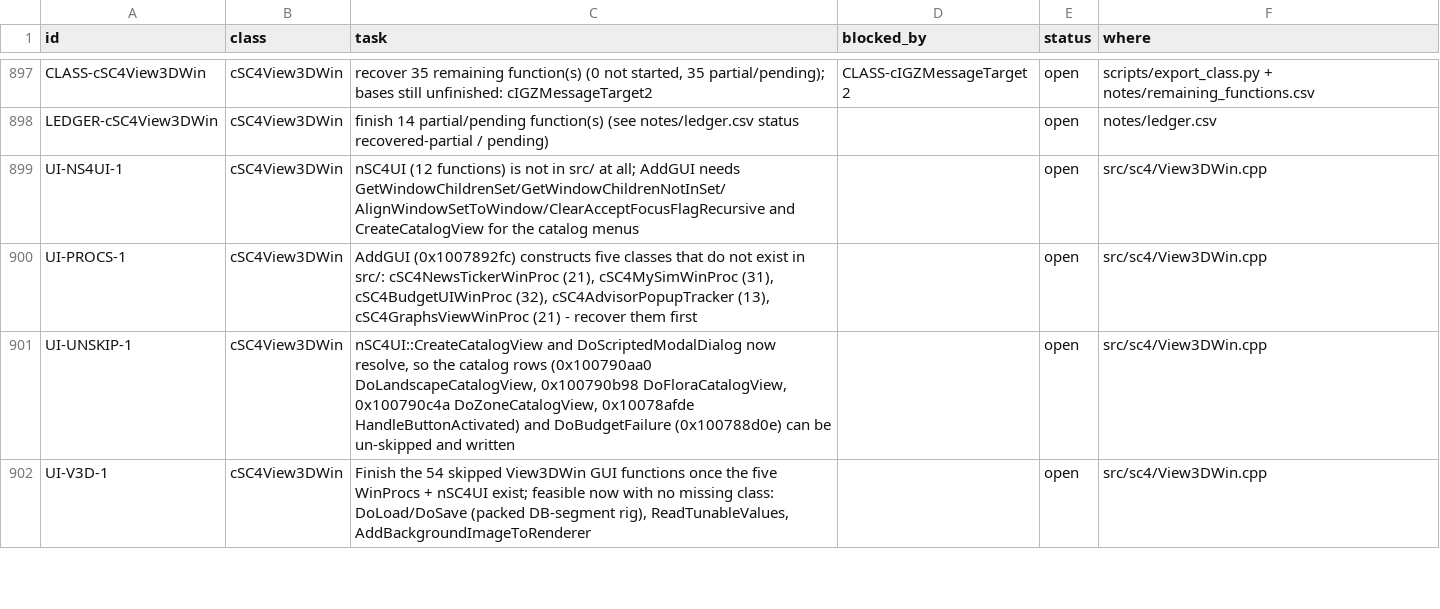
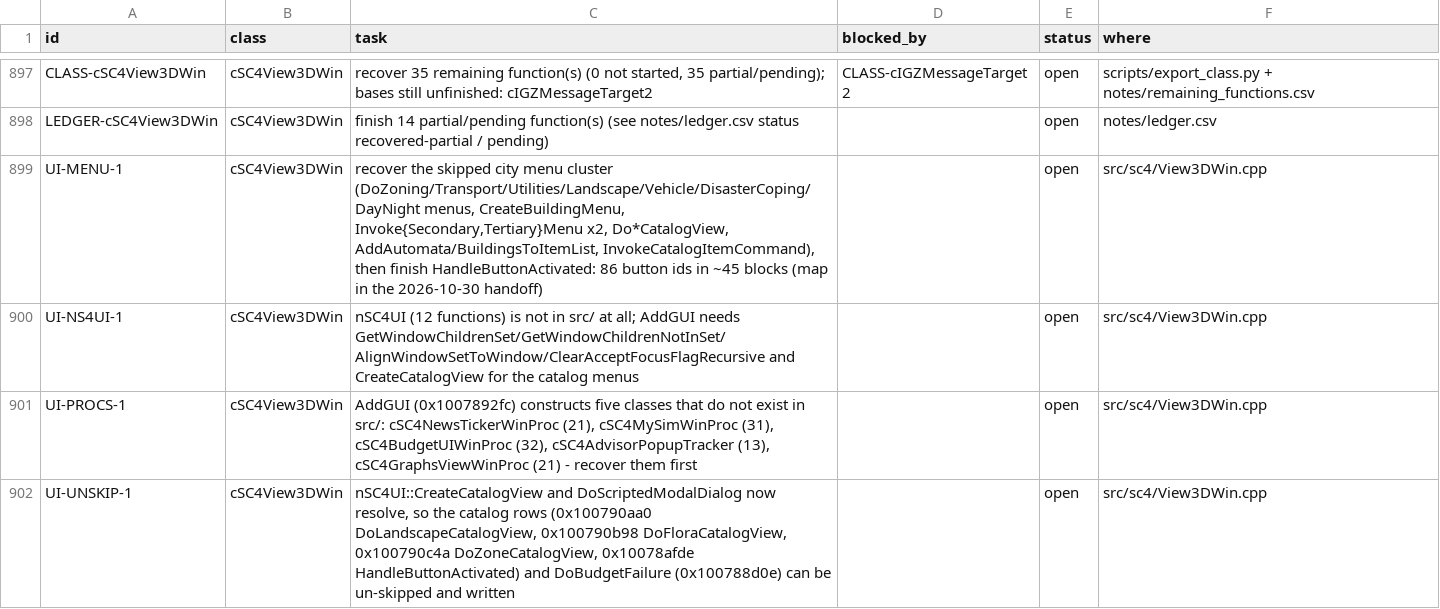
Before and after one commit to CadenKalez/DeSCAi4, a CSV file: notes/todo.csv, drawn as a sheet; only a part is shown, gaps mark what is left out; the shorter side is filled out with more unchanged rows; the diff names each change by its address in the sheet, - before the commit and + after, or states it on an @@ line.

```diff
--- a/notes/todo.csv
+++ b/notes/todo.csv
+row 899: UI-MENU-1 | cSC4View3DWin | recover the skipped city menu cluster (DoZoning/Transport/Utilities/Landscape/Vehicle/DisasterCoping/DayNight menus, CreateBuildingMenu, Invoke{Secondary,Tertiary}Menu x2, Do*CatalogView, AddAutomata/BuildingsToItemList, InvokeCatalogItemCommand), then finish HandleButtonActivated: 86 button ids in ~45 blocks (map in the 2026-10-30 handoff) |  | open | src/sc4/View3DWin.cpp
```
Also changed, not shown: 1 other file.
